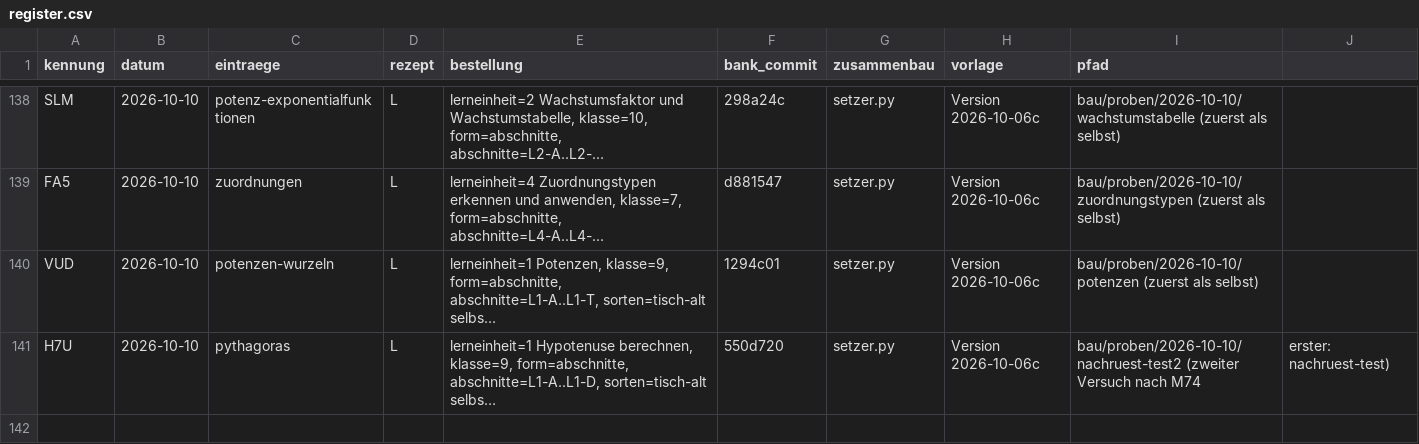
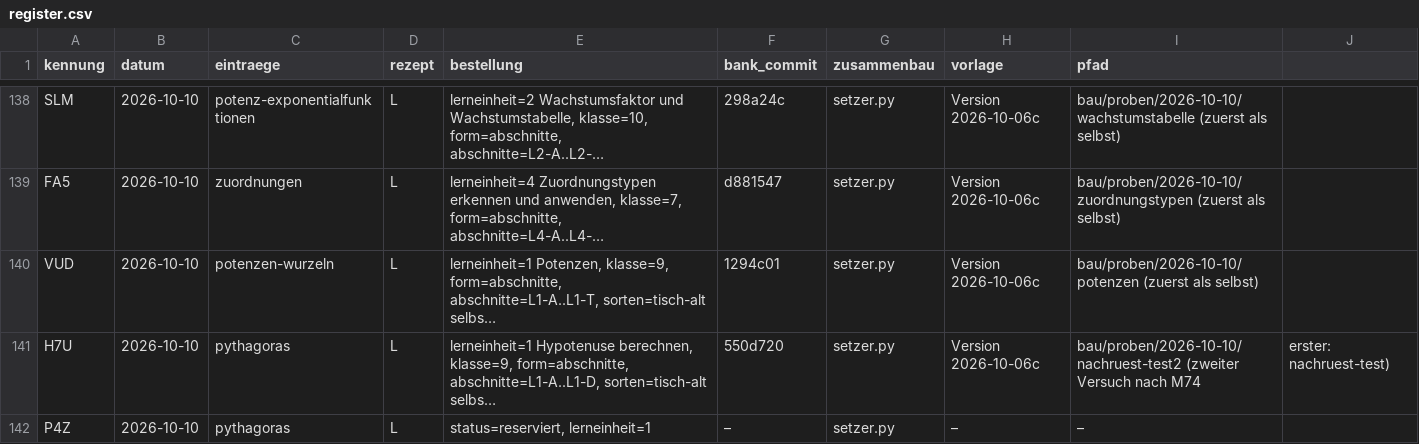
Before and after one commit to hz-0801/aufgabenbank, a CSV file: bau/register.csv, drawn as a sheet; only a part is shown, gaps mark what is left out; long unchanged cells end in …; the diff names each change by its address in the sheet, - before the commit and + after, or states it on an @@ line.

```diff
--- a/bau/register.csv
+++ b/bau/register.csv
+row 142: P4Z | 2026-10-10 | pythagoras | L | status=reserviert, lerneinheit=1 | – | setzer.py | – | –
```
